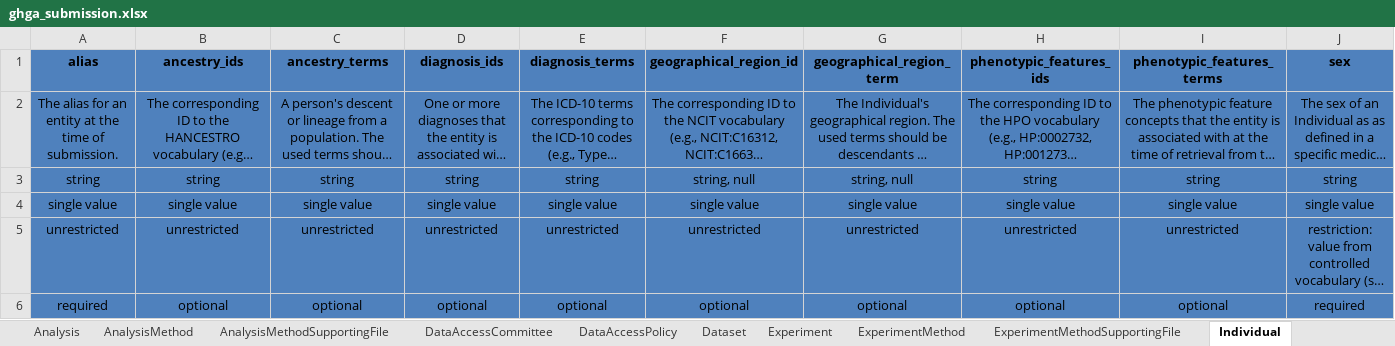
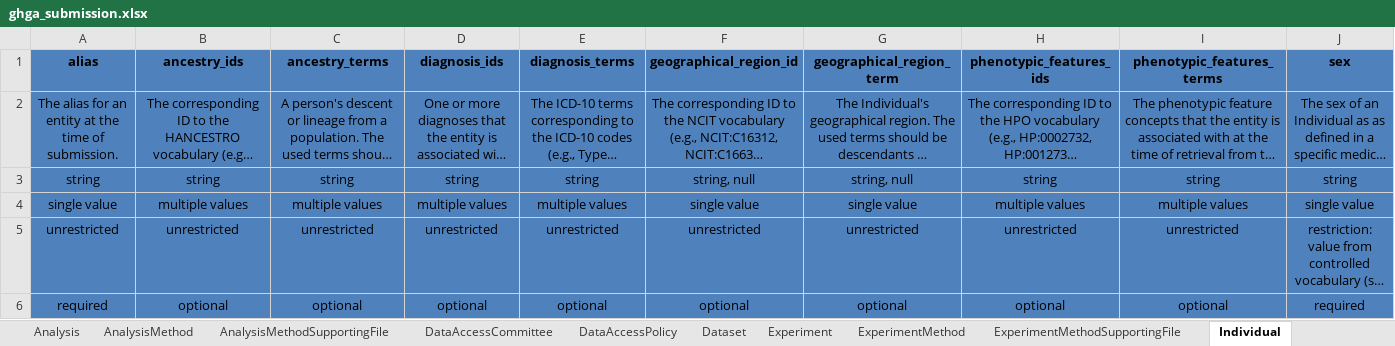
Before and after one commit to ghga-de/ghga-metadata-schema, an Excel workbook: spreadsheets/ghga_submission.xlsx, sheet Individual, drawn as a sheet; long unchanged cells end in …; values as stored, in another font and other column widths than the file's, no borders; the diff names each change by its address in the sheet, - before the commit and + after, or states it on an @@ line.

```diff
--- a/spreadsheets/ghga_submission.xlsx (sheet Individual)
+++ b/spreadsheets/ghga_submission.xlsx (sheet Individual)
-B4 (ancestry_ids): single value
+B4 (ancestry_ids): multiple values
-C4 (ancestry_terms): single value
+C4 (ancestry_terms): multiple values
-D4 (diagnosis_ids): single value
+D4 (diagnosis_ids): multiple values
-E4 (diagnosis_terms): single value
+E4 (diagnosis_terms): multiple values
-H4 (phenotypic_features_ids): single value
+H4 (phenotypic_features_ids): multiple values
-I4 (phenotypic_features_terms): single value
+I4 (phenotypic_features_terms): multiple values
```
Also changed, not shown: sheet AnalysisMethod, sheet DataAccessPolicy, sheet Sample, sheet ExperimentMethod, sheet Analysis, sheet Study, 3 more sheets, 3 other files.
